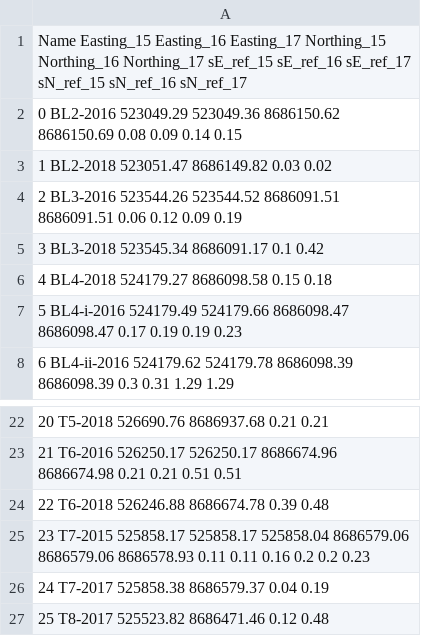
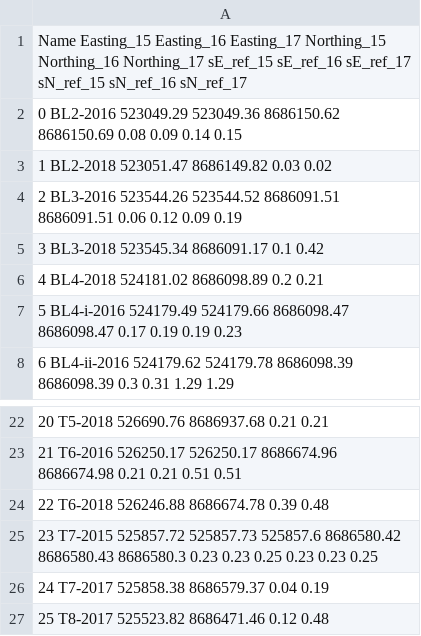
Before and after one commit to Standard24/SnowAirIceSea, a CSV file: data/stake_coordinates/2018_stake_coordinates_corr_ref_final.csv, drawn as a sheet; only a part is shown, gaps mark what is left out.

```diff
--- a/data/stake_coordinates/2018_stake_coordinates_corr_ref_final.csv
+++ b/data/stake_coordinates/2018_stake_coordinates_corr_ref_final.csv
@@ -5,3 +5,3 @@
 3 BL3-2018   523545.34   8686091.17   0.1   0.42
-4 BL4-2018   524179.27   8686098.58   0.15   0.18
+4 BL4-2018   524181.02   8686098.89   0.2   0.21
 5 BL4-i-2016  524179.49 524179.66  8686098.47 8686098.47  0.17 0.19  0.19 0.23
@@ -24,3 +24,3 @@
 22 T6-2018   526246.88   8686674.78   0.39   0.48
-23 T7-2015 525858.17 525858.17 525858.04 8686579.06 8686579.06 8686578.93 0.11 0.11 0.16 0.2 0.2 0.23
+23 T7-2015 525857.72 525857.73 525857.6 8686580.42 8686580.43 8686580.3 0.23 0.23 0.25 0.23 0.23 0.25
 24 T7-2017   525858.38   8686579.37   0.04   0.19
```
Also changed, not shown: data/diff_tbc_os.csv, data/stake_coordinates/2018_stake_coordinates_corr_final.csv, 8 other files.
